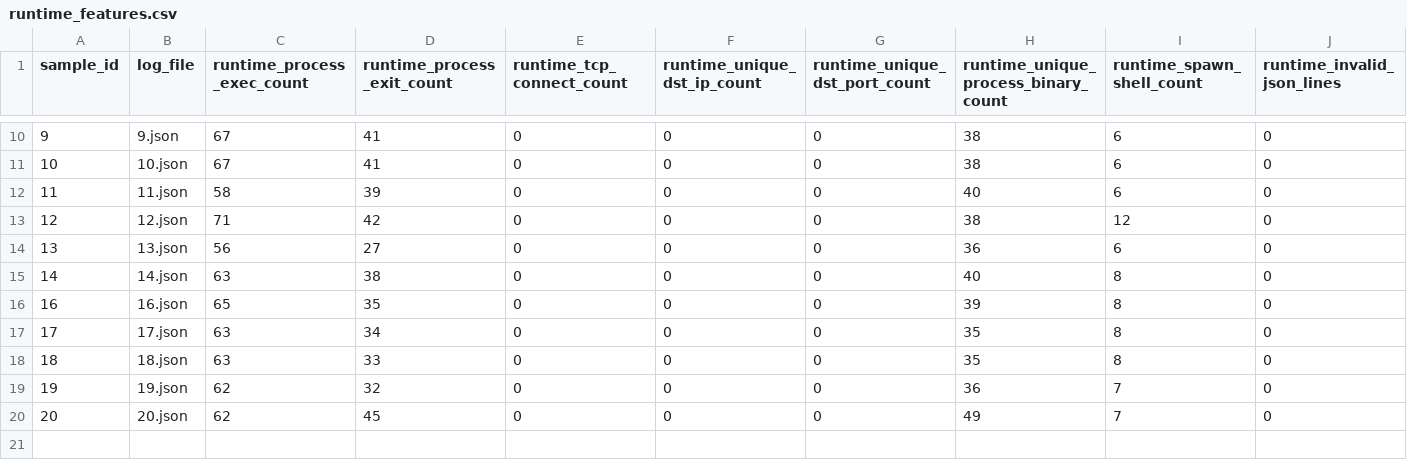
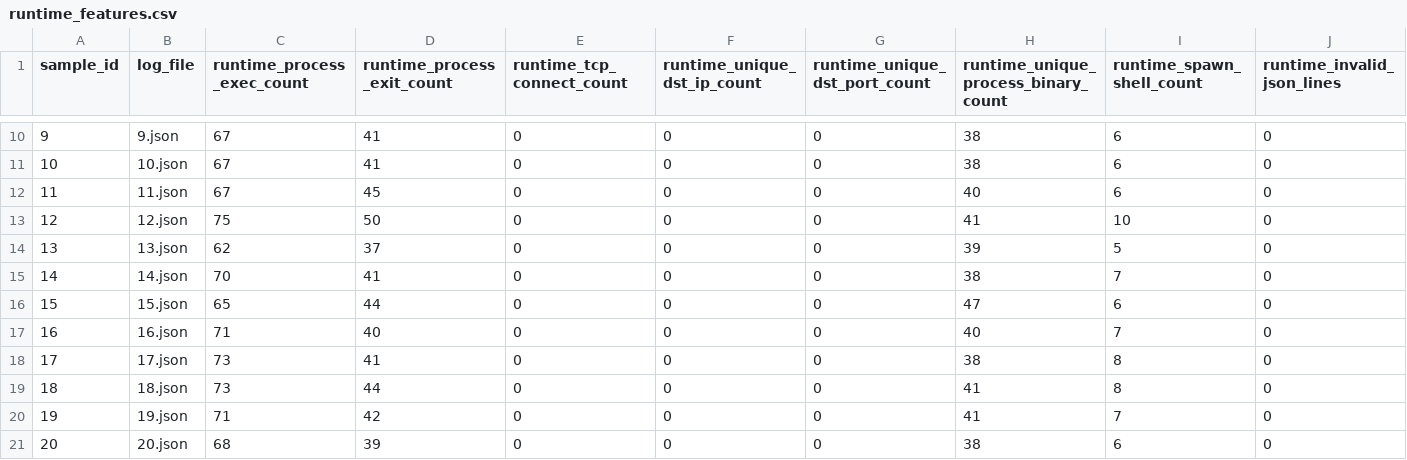
Before and after one commit to EllaUktolseja/Research, a CSV file: results/runtime_features.csv, drawn as a sheet; only a part is shown, gaps mark what is left out.

```diff
--- a/results/runtime_features.csv
+++ b/results/runtime_features.csv
@@ -11,10 +11,11 @@
 10,10.json,67,41,0,0,0,38,6,0
-11,11.json,58,39,0,0,0,40,6,0
-12,12.json,71,42,0,0,0,38,12,0
-13,13.json,56,27,0,0,0,36,6,0
-14,14.json,63,38,0,0,0,40,8,0
-16,16.json,65,35,0,0,0,39,8,0
-17,17.json,63,34,0,0,0,35,8,0
-18,18.json,63,33,0,0,0,35,8,0
-19,19.json,62,32,0,0,0,36,7,0
-20,20.json,62,45,0,0,0,49,7,0
+11,11.json,67,45,0,0,0,40,6,0
+12,12.json,75,50,0,0,0,41,10,0
+13,13.json,62,37,0,0,0,39,5,0
+14,14.json,70,41,0,0,0,38,7,0
+15,15.json,65,44,0,0,0,47,6,0
+16,16.json,71,40,0,0,0,40,7,0
+17,17.json,73,41,0,0,0,38,8,0
+18,18.json,73,44,0,0,0,41,8,0
+19,19.json,71,42,0,0,0,41,7,0
+20,20.json,68,39,0,0,0,38,6,0
```
Also changed, not shown: results/features.csv, results/features_model_metadata.csv, 35 other files.
